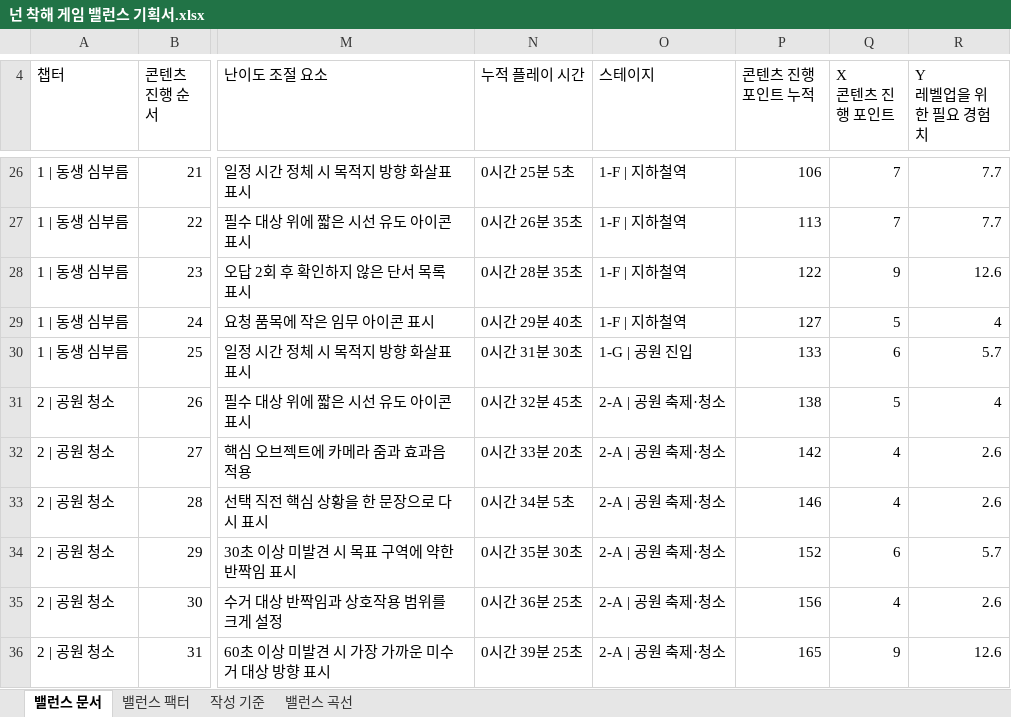
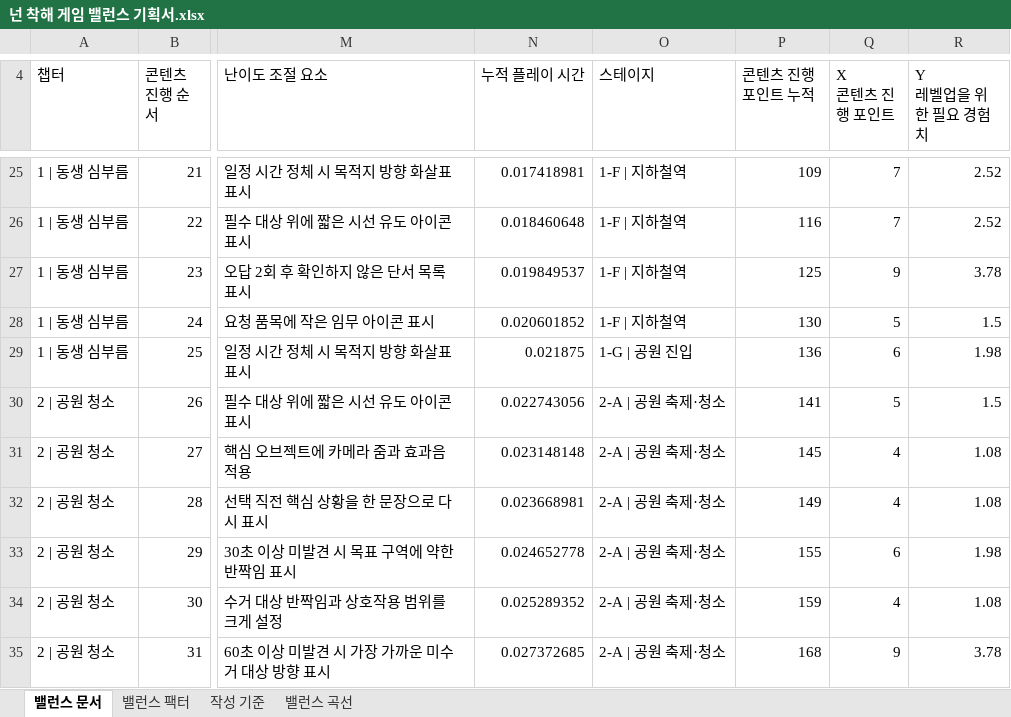
Before and after one commit to ysooj/Gihoek_7, an Excel workbook: 넌 착해 게임 밸런스 기획서.xlsx, sheet 밸런스 문서, drawn as a sheet; only a part is shown, gaps mark what is left out; values as stored, in another font and other column widths than the file's, no cell formats; charts and pictures and conditional formats not drawn; addresses are those after the commit; the diff covers the shown part only; the diff names each change by its address in the sheet, - before the commit and + after, or states it on an @@ line.

```diff
--- a/넌 착해 게임 밸런스 기획서.xlsx (sheet 밸런스 문서)
+++ b/넌 착해 게임 밸런스 기획서.xlsx (sheet 밸런스 문서)
-N25 (누적 플레이 시간): 0시간 25분 5초
+N25 (누적 플레이 시간): 0.017418981
-P25 (콘텐츠 진행 포인트 누적): 106
+P25 (콘텐츠 진행 포인트 누적): 109
-R25:R26 (Y 레벨업을 위한 필요 경험치): 7.7
+R25:R26 (Y 레벨업을 위한 필요 경험치): 2.52
-N26 (누적 플레이 시간): 0시간 26분 35초
+N26 (누적 플레이 시간): 0.018460648
-P26 (콘텐츠 진행 포인트 누적): 113
+P26 (콘텐츠 진행 포인트 누적): 116
-N27 (누적 플레이 시간): 0시간 28분 35초
+N27 (누적 플레이 시간): 0.019849537
-P27 (콘텐츠 진행 포인트 누적): 122
+P27 (콘텐츠 진행 포인트 누적): 125
-R27 (Y 레벨업을 위한 필요 경험치): 12.6
+R27 (Y 레벨업을 위한 필요 경험치): 3.78
-N28 (누적 플레이 시간): 0시간 29분 40초
+N28 (누적 플레이 시간): 0.020601852
-P28 (콘텐츠 진행 포인트 누적): 127
+P28 (콘텐츠 진행 포인트 누적): 130
-R28 (Y 레벨업을 위한 필요 경험치): 4
+R28 (Y 레벨업을 위한 필요 경험치): 1.5
-N29 (누적 플레이 시간): 0시간 31분 30초
+N29 (누적 플레이 시간): 0.021875
-P29 (콘텐츠 진행 포인트 누적): 133
+P29 (콘텐츠 진행 포인트 누적): 136
-R29 (Y 레벨업을 위한 필요 경험치): 5.7
+R29 (Y 레벨업을 위한 필요 경험치): 1.98
-N30 (누적 플레이 시간): 0시간 32분 45초
+N30 (누적 플레이 시간): 0.022743056
-P30 (콘텐츠 진행 포인트 누적): 138
+P30 (콘텐츠 진행 포인트 누적): 141
-R30 (Y 레벨업을 위한 필요 경험치): 4
+R30 (Y 레벨업을 위한 필요 경험치): 1.5
-N31 (누적 플레이 시간): 0시간 33분 20초
+N31 (누적 플레이 시간): 0.023148148
-P31 (콘텐츠 진행 포인트 누적): 142
+P31 (콘텐츠 진행 포인트 누적): 145
-R31:R32 (Y 레벨업을 위한 필요 경험치): 2.6
+R31:R32 (Y 레벨업을 위한 필요 경험치): 1.08
-N32 (누적 플레이 시간): 0시간 34분 5초
+N32 (누적 플레이 시간): 0.023668981
-P32 (콘텐츠 진행 포인트 누적): 146
+P32 (콘텐츠 진행 포인트 누적): 149
-N33 (누적 플레이 시간): 0시간 35분 30초
+N33 (누적 플레이 시간): 0.024652778
-P33 (콘텐츠 진행 포인트 누적): 152
+P33 (콘텐츠 진행 포인트 누적): 155
-R33 (Y 레벨업을 위한 필요 경험치): 5.7
+R33 (Y 레벨업을 위한 필요 경험치): 1.98
-N34 (누적 플레이 시간): 0시간 36분 25초
+N34 (누적 플레이 시간): 0.025289352
-P34 (콘텐츠 진행 포인트 누적): 156
+P34 (콘텐츠 진행 포인트 누적): 159
-R34 (Y 레벨업을 위한 필요 경험치): 2.6
+R34 (Y 레벨업을 위한 필요 경험치): 1.08
-N35 (누적 플레이 시간): 0시간 39분 25초
+N35 (누적 플레이 시간): 0.027372685
-P35 (콘텐츠 진행 포인트 누적): 165
+P35 (콘텐츠 진행 포인트 누적): 168
-R35 (Y 레벨업을 위한 필요 경험치): 12.6
+R35 (Y 레벨업을 위한 필요 경험치): 3.78
```
Also changed, not shown: 2 added rows, 3 removed rows and 334 edited cells elsewhere in this sheet, sheet 밸런스 곡선, sheet 작성 기준, sheet 밸런스 팩터, cell formats, formulas that keep their value, charts or pictures.
